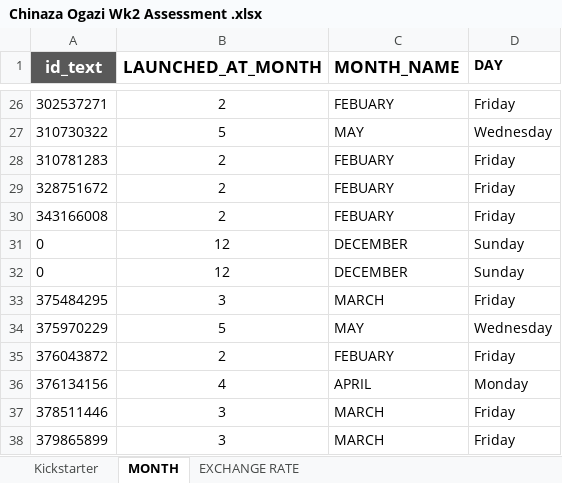
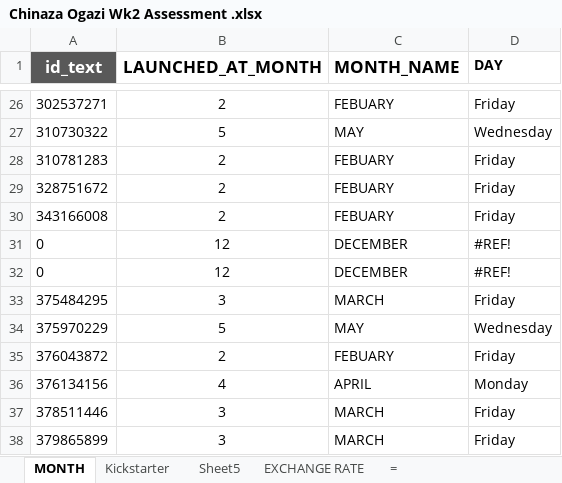
Before and after one commit to ENUGU-STATE-EMMI-DATA-SCIENCE-PROGRAM/ENUGU-STATE-DATA-SCIENCE-COURSE-ASSESSMENT, an Excel workbook: Chinaza Ogazi Wk2 Assessment .xlsx, sheet MONTH, drawn as a sheet; only a part is shown, gaps mark what is left out; values as stored, in another font and other column widths than the file's, no borders; charts and pictures not drawn; the diff names each change by its address in the sheet, - before the commit and + after, or states it on an @@ line.

```diff
--- a/Chinaza Ogazi Wk2 Assessment .xlsx (sheet MONTH)
+++ b/Chinaza Ogazi Wk2 Assessment .xlsx (sheet MONTH)
+sheet tab: Sheet5
+sheet tab: =
@@ sheet tab order changed: MONTH | Kickstarter | Sheet5 | EXCHANGE RATE | = @@
-D31:D32 (DAY): Sunday
+D31:D32 (DAY): #REF!
```
Also changed, not shown: sheet Kickstarter, sheet EXCHANGE RATE, formulas that keep their value, charts or pictures.
